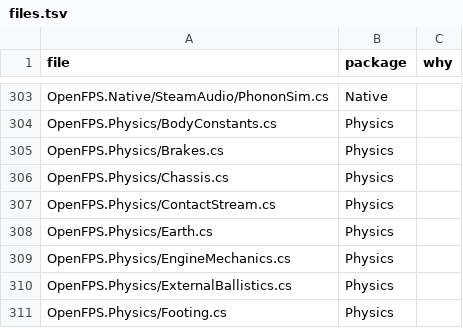
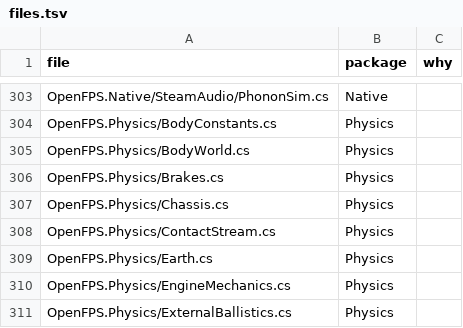
Before and after one commit to churst90/open-fps, a TSV file: OpenFPS.Tests/EnginePackages/files.tsv, drawn as a sheet; only a part is shown, gaps mark what is left out; the shorter side is filled out with more unchanged rows.

```diff
--- a/OpenFPS.Tests/EnginePackages/files.tsv
+++ b/OpenFPS.Tests/EnginePackages/files.tsv
@@ -304,2 +304,3 @@ OpenFPS.Native/SteamAudio/PhononSim.cs	Native
 OpenFPS.Physics/BodyConstants.cs	Physics	
+OpenFPS.Physics/BodyWorld.cs	Physics	
 OpenFPS.Physics/Brakes.cs	Physics	
```
Also changed, not shown: OpenFPS.Tests/LibraryBoundary/files.tsv, OpenFPS.Tests/PhysicsBoundary/types.tsv, 10 other files.
